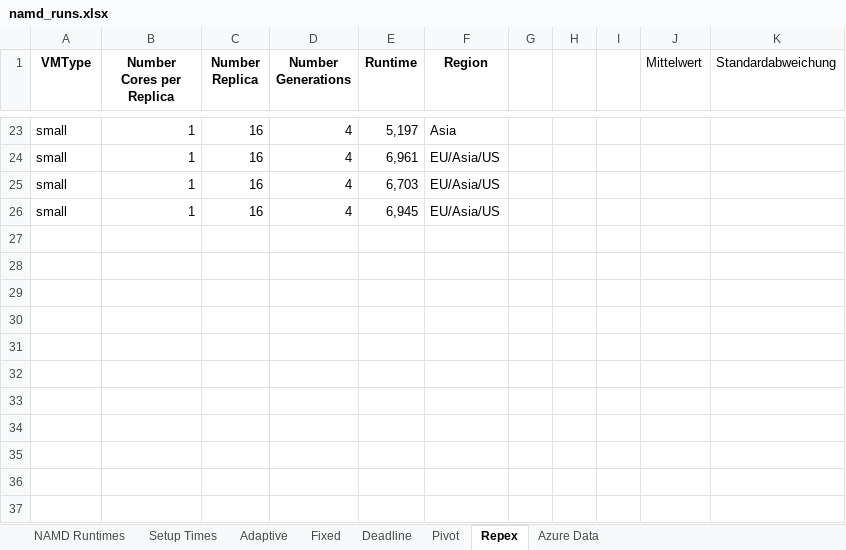
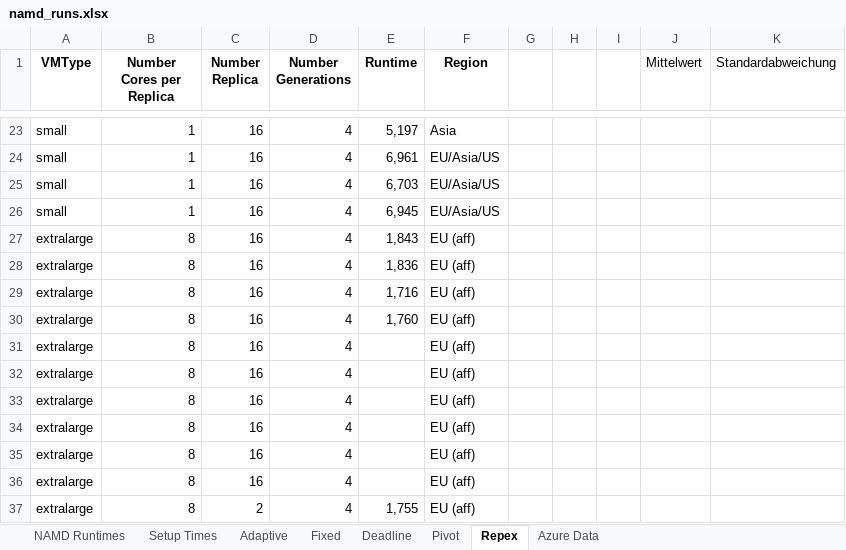
Before and after one commit to saga-project/saga-cpp-legacy-projects, an Excel workbook: papers/cloudcom10/performance/namd_runs.xlsx, sheet Repex, drawn as a sheet; only a part is shown, gaps mark what is left out; values as stored, in another font and other column widths than the file's, no borders; charts and pictures not drawn; the diff names each change by its address in the sheet, - before the commit and + after, or states it on an @@ line.

```diff
--- a/papers/cloudcom10/performance/namd_runs.xlsx (sheet Repex)
+++ b/papers/cloudcom10/performance/namd_runs.xlsx (sheet Repex)
+row 27: extralarge | 8 | 16 | 4 | 1,843 | EU (aff)
+row 28: extralarge | 8 | 16 | 4 | 1,836 | EU (aff)
+row 29: extralarge | 8 | 16 | 4 | 1,716 | EU (aff)
+row 30: extralarge | 8 | 16 | 4 | 1,760 | EU (aff)
+row 31: extralarge | 8 | 16 | 4 |  | EU (aff)
+row 32: extralarge | 8 | 16 | 4 |  | EU (aff)
+row 33: extralarge | 8 | 16 | 4 |  | EU (aff)
+row 34: extralarge | 8 | 16 | 4 |  | EU (aff)
+row 35: extralarge | 8 | 16 | 4 |  | EU (aff)
+row 36: extralarge | 8 | 16 | 4 |  | EU (aff)
+row 37: extralarge | 8 | 2 | 4 | 1,755 | EU (aff)
```
Also changed, not shown: sheet Azure Data, sheet Setup Times, formulas that keep their value, charts or pictures, 1 other file.
